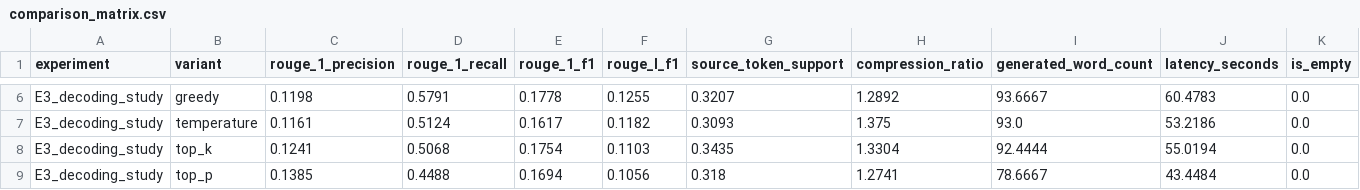
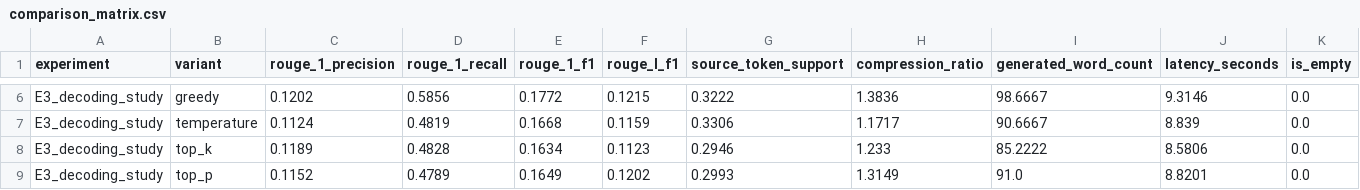
Before and after one commit to 2025paml587-byte/BITS_PAML_AGAI_G10_A1, a CSV file: data/member3_results/comparison_matrix.csv, drawn as a sheet; only a part is shown, gaps mark what is left out; the diff covers the shown part only; the diff names each change by its address in the sheet, - before the commit and + after, or states it on an @@ line.

```diff
--- a/data/member3_results/comparison_matrix.csv
+++ b/data/member3_results/comparison_matrix.csv
-C6 (rouge_1_precision): 0.1198
+C6 (rouge_1_precision): 0.1202
-D6 (rouge_1_recall): 0.5791
+D6 (rouge_1_recall): 0.5856
-E6 (rouge_1_f1): 0.1778
+E6 (rouge_1_f1): 0.1772
-F6 (rouge_l_f1): 0.1255
+F6 (rouge_l_f1): 0.1215
-G6 (source_token_support): 0.3207
+G6 (source_token_support): 0.3222
-H6 (compression_ratio): 1.2892
+H6 (compression_ratio): 1.3836
-I6 (generated_word_count): 93.6667
+I6 (generated_word_count): 98.6667
-J6 (latency_seconds): 60.4783
+J6 (latency_seconds): 9.3146
-C7 (rouge_1_precision): 0.1161
+C7 (rouge_1_precision): 0.1124
-D7 (rouge_1_recall): 0.5124
+D7 (rouge_1_recall): 0.4819
-E7 (rouge_1_f1): 0.1617
+E7 (rouge_1_f1): 0.1668
-F7 (rouge_l_f1): 0.1182
+F7 (rouge_l_f1): 0.1159
-G7 (source_token_support): 0.3093
+G7 (source_token_support): 0.3306
-H7 (compression_ratio): 1.375
+H7 (compression_ratio): 1.1717
-I7 (generated_word_count): 93.0
+I7 (generated_word_count): 90.6667
-J7 (latency_seconds): 53.2186
+J7 (latency_seconds): 8.839
-C8 (rouge_1_precision): 0.1241
+C8 (rouge_1_precision): 0.1189
-D8 (rouge_1_recall): 0.5068
+D8 (rouge_1_recall): 0.4828
-E8 (rouge_1_f1): 0.1754
+E8 (rouge_1_f1): 0.1634
-F8 (rouge_l_f1): 0.1103
+F8 (rouge_l_f1): 0.1123
-G8 (source_token_support): 0.3435
+G8 (source_token_support): 0.2946
-H8 (compression_ratio): 1.3304
+H8 (compression_ratio): 1.233
-I8 (generated_word_count): 92.4444
+I8 (generated_word_count): 85.2222
-J8 (latency_seconds): 55.0194
+J8 (latency_seconds): 8.5806
-C9 (rouge_1_precision): 0.1385
+C9 (rouge_1_precision): 0.1152
-D9 (rouge_1_recall): 0.4488
+D9 (rouge_1_recall): 0.4789
-E9 (rouge_1_f1): 0.1694
+E9 (rouge_1_f1): 0.1649
-F9 (rouge_l_f1): 0.1056
+F9 (rouge_l_f1): 0.1202
-G9 (source_token_support): 0.318
+G9 (source_token_support): 0.2993
-H9 (compression_ratio): 1.2741
+H9 (compression_ratio): 1.3149
-I9 (generated_word_count): 78.6667
+I9 (generated_word_count): 91.0
-J9 (latency_seconds): 43.4484
+J9 (latency_seconds): 8.8201
```
Also changed, not shown: 32 edited cells elsewhere in this file, data/member3_results/evaluation_details.csv, data/member3_results/generation_outputs.csv, 4 other files.
